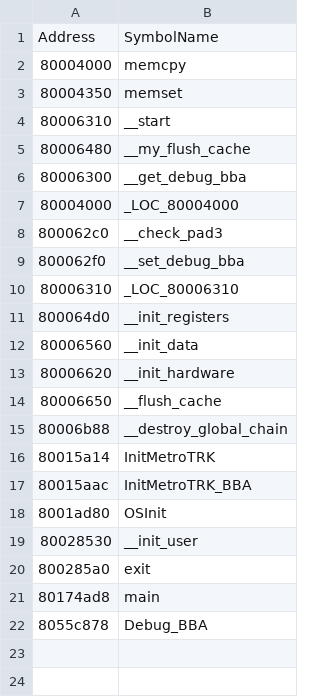
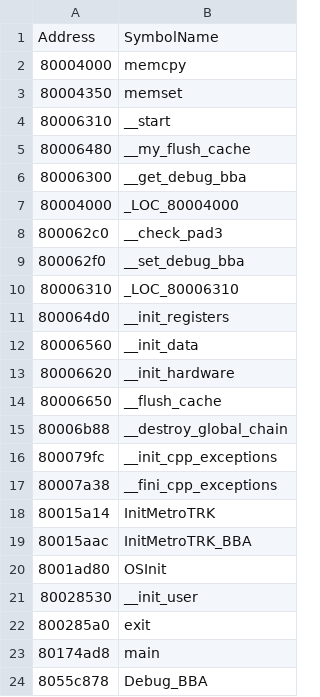
Before and after one commit to DarkKirb/donut-decomp, a CSV file: data/symbols.csv, drawn as a sheet.

Commit message:
Decompile __init_data

```diff
--- a/data/symbols.csv
+++ b/data/symbols.csv
@@ -15,2 +15,4 @@ Address,SymbolName
 80006b88,__destroy_global_chain
+800079fc,__init_cpp_exceptions
+80007a38,__fini_cpp_exceptions
 80015a14,InitMetroTRK
```
Also changed, not shown: 4 other files.
